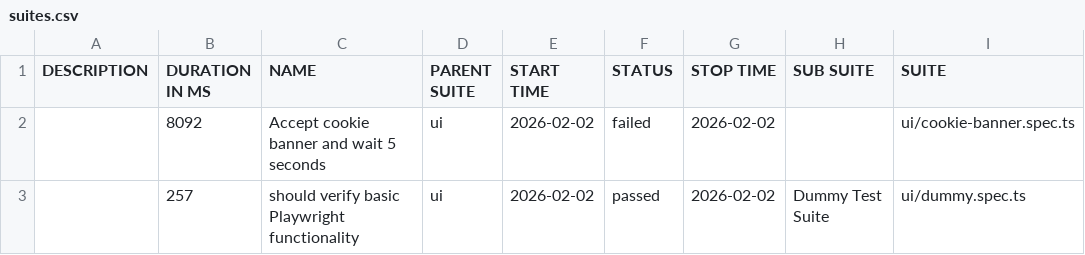
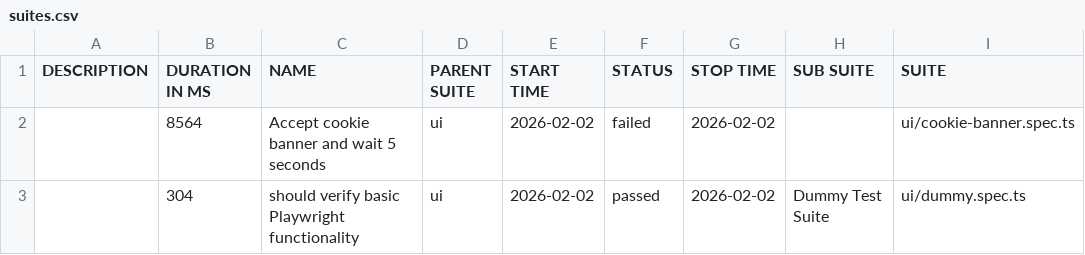
Before and after one commit to L4tabar/playwright-typescript-automation-framework, a CSV file: main/ui/data/suites.csv, drawn as a sheet; only a part is shown; the diff names each change by its address in the sheet, - before the commit and + after, or states it on an @@ line.

```diff
--- a/main/ui/data/suites.csv
+++ b/main/ui/data/suites.csv
-B2 (DURATION IN MS): 8092
+B2 (DURATION IN MS): 8564
-B3 (DURATION IN MS): 257
+B3 (DURATION IN MS): 304
```
Also changed, not shown: 49 other files.
